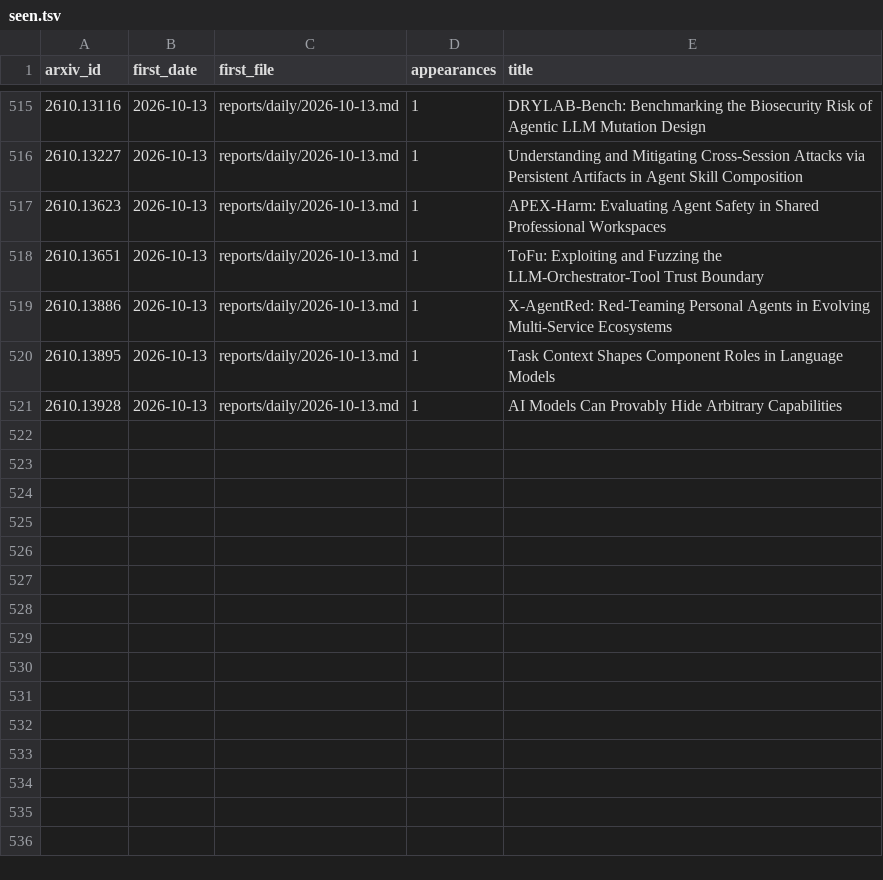
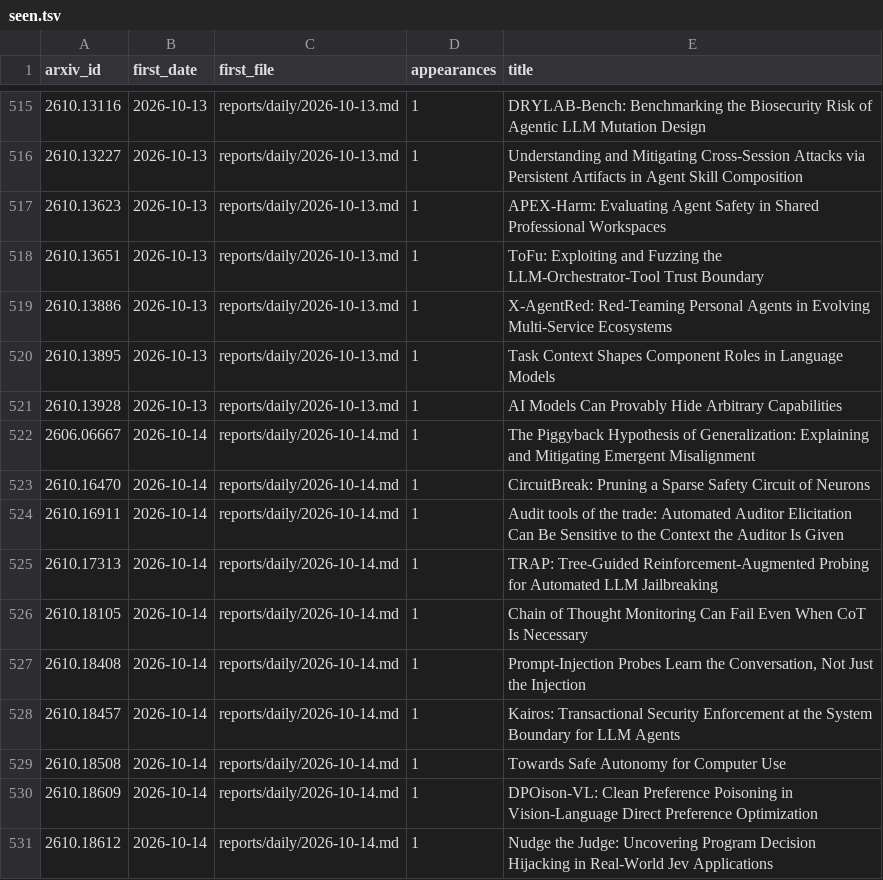
Before and after one commit to GusSand/research-radar, a TSV file: reports/index/seen.tsv, drawn as a sheet; only a part is shown, gaps mark what is left out.

```diff
--- a/reports/index/seen.tsv
+++ b/reports/index/seen.tsv
@@ -521 +521,11 @@ arxiv_id	first_date	first_file	appearances	title
 2610.13928	2026-10-13	reports/daily/2026-10-13.md	1	AI Models Can Provably Hide Arbitrary Capabilities
+2606.06667	2026-10-14	reports/daily/2026-10-14.md	1	The Piggyback Hypothesis of Generalization: Explaining and Mitigating Emergent Misalignment
+2610.16470	2026-10-14	reports/daily/2026-10-14.md	1	CircuitBreak: Pruning a Sparse Safety Circuit of Neurons
+2610.16911	2026-10-14	reports/daily/2026-10-14.md	1	Audit tools of the trade: Automated Auditor Elicitation Can Be Sensitive to the Context the Auditor Is Given
+2610.17313	2026-10-14	reports/daily/2026-10-14.md	1	TRAP: Tree-Guided Reinforcement-Augmented Probing for Automated LLM Jailbreaking
+2610.18105	2026-10-14	reports/daily/2026-10-14.md	1	Chain of Thought Monitoring Can Fail Even When CoT Is Necessary
+2610.18408	2026-10-14	reports/daily/2026-10-14.md	1	Prompt-Injection Probes Learn the Conversation, Not Just the Injection
+2610.18457	2026-10-14	reports/daily/2026-10-14.md	1	Kairos: Transactional Security Enforcement at the System Boundary for LLM Agents
+2610.18508	2026-10-14	reports/daily/2026-10-14.md	1	Towards Safe Autonomy for Computer Use
+2610.18609	2026-10-14	reports/daily/2026-10-14.md	1	DPOison-VL: Clean Preference Poisoning in Vision-Language Direct Preference Optimization
+2610.18612	2026-10-14	reports/daily/2026-10-14.md	1	Nudge the Judge: Uncovering Program Decision Hijacking in Real-World Jev Applications
```
Also changed, not shown: 2 other files.
